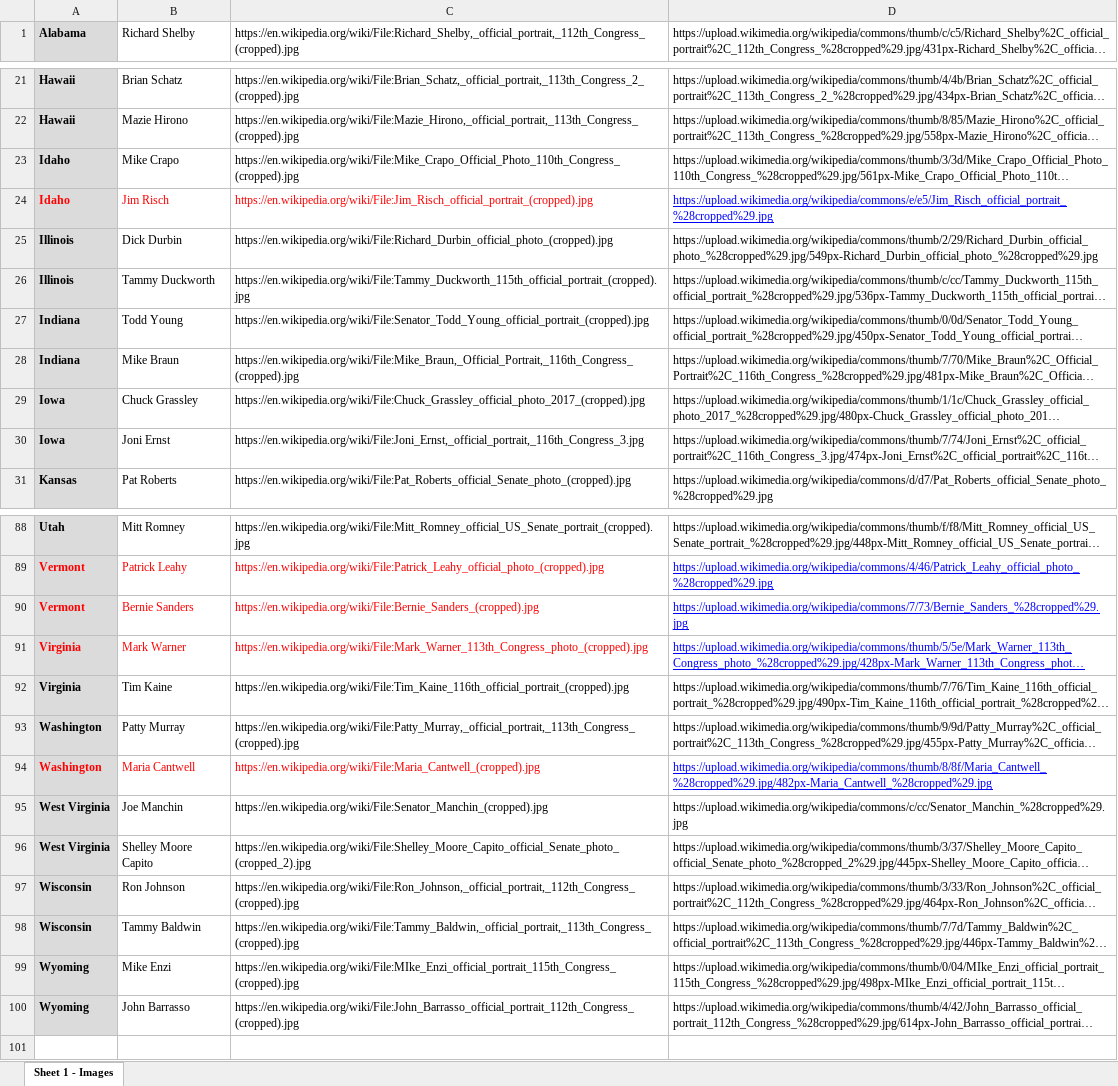
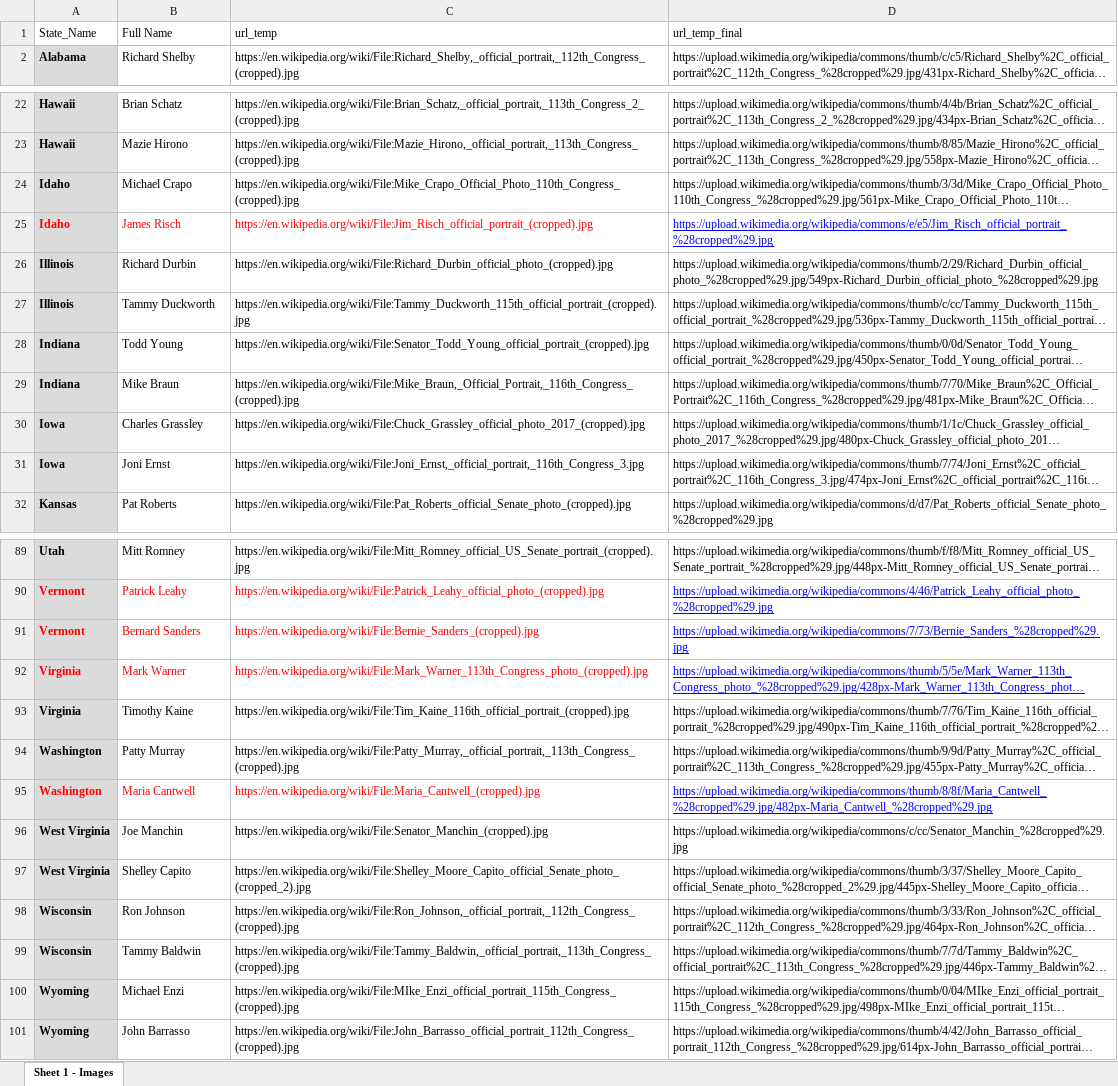
Before and after one commit to sai-praneeth-reddy/GT_Final_Project, an Excel workbook: Data/Images.xlsx, sheet Sheet 1 - Images, drawn as a sheet; only a part is shown, gaps mark what is left out; long unchanged cells end in …; values as stored, in another font and other column widths than the file's, no borders; addresses are those after the commit; the diff covers the shown part only; the diff names each change by its address in the sheet, - before the commit and + after, or states it on an @@ line.

```diff
--- a/Data/Images.xlsx (sheet Sheet 1 - Images)
+++ b/Data/Images.xlsx (sheet Sheet 1 - Images)
+row 1: State_Name | Full Name | url_temp | url_temp_final
-B24: Mike Crapo
+B24: Michael Crapo
-B25: Jim Risch
+B25: James Risch
-B26: Dick Durbin
+B26: Richard Durbin
-B30: Chuck Grassley
+B30: Charles Grassley
-B91: Bernie Sanders
+B91: Bernard Sanders
-B93: Tim Kaine
+B93: Timothy Kaine
-B97: Shelley Moore Capito
+B97: Shelley Capito
-B100: Mike Enzi
+B100: Michael Enzi
```
Also changed, not shown: 14 edited cells elsewhere in this sheet, Data/senator_approve.xlsx, 11 other files.
